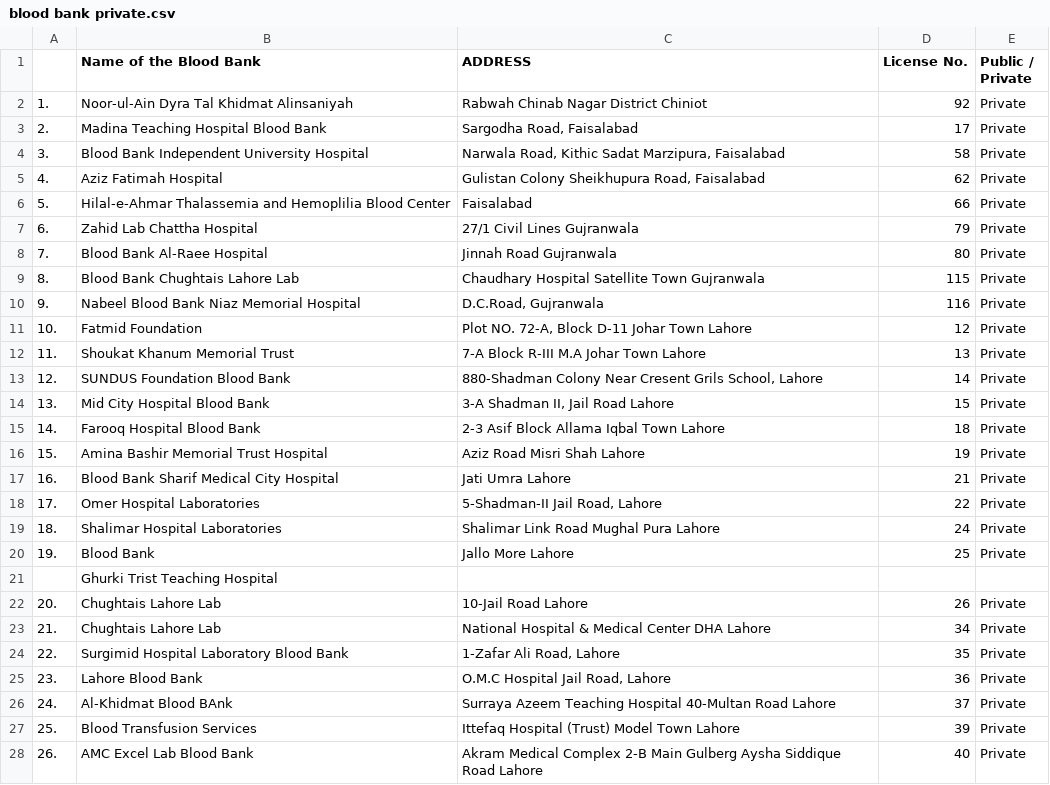
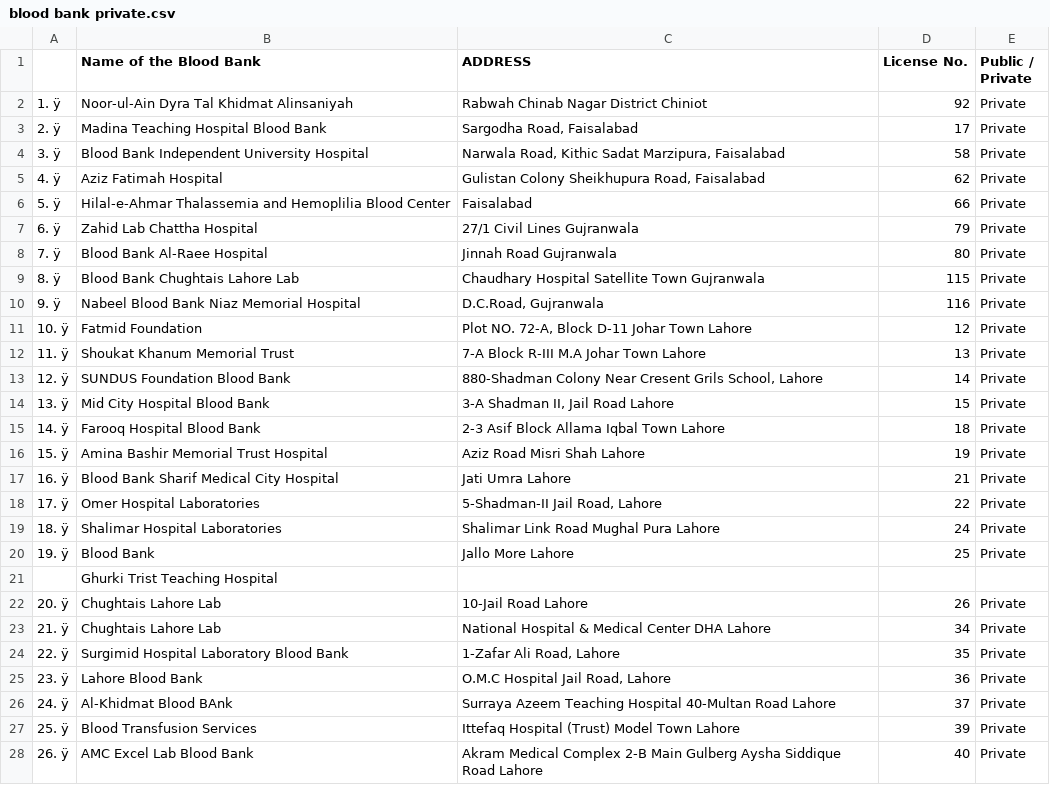
Before and after one commit to MAhmadAButtK786/HealthJunction, a CSV file: assets/dataSets/blood bank private.csv, drawn as a sheet; only a part is shown; the diff covers the shown part only.

```diff
--- a/assets/dataSets/blood bank private.csv
+++ b/assets/dataSets/blood bank private.csv
@@ -1,28 +1,28 @@
 ,Name of the Blood Bank,ADDRESS,License No.,Public / Private
-1.  ,Noor-ul-Ain Dyra Tal Khidmat Alinsaniyah,Rabwah Chinab Nagar District Chiniot,92,Private
-2.  ,Madina Teaching Hospital Blood Bank,"Sargodha Road, Faisalabad",17,Private
-3.  ,Blood Bank Independent University Hospital,"Narwala Road, Kithic Sadat Marzipura, Faisalabad",58,Private
-4.  ,Aziz Fatimah Hospital,"Gulistan Colony Sheikhupura Road, Faisalabad",62,Private
-5.  ,Hilal-e-Ahmar Thalassemia and Hemoplilia Blood Center,Faisalabad,66,Private
-6.  ,Zahid Lab Chattha Hospital,27/1 Civil Lines Gujranwala,79,Private
-7.  ,Blood Bank Al-Raee Hospital,Jinnah Road Gujranwala,80,Private
-8.  ,Blood Bank Chughtais Lahore Lab,Chaudhary Hospital Satellite Town Gujranwala,115,Private
-9.  ,Nabeel Blood Bank Niaz Memorial Hospital,"D.C.Road, Gujranwala",116,Private
-10.  ,Fatmid Foundation,"Plot NO. 72-A, Block D-11 Johar Town Lahore",12,Private
-11.  ,Shoukat Khanum Memorial Trust,7-A Block R-III M.A Johar Town Lahore,13,Private
-12.  ,SUNDUS Foundation Blood Bank,"880-Shadman Colony Near Cresent Grils School, Lahore",14,Private
-13.  ,Mid City Hospital Blood Bank,"3-A Shadman II, Jail Road Lahore",15,Private
-14.  ,Farooq Hospital Blood Bank,2-3 Asif Block Allama Iqbal Town Lahore,18,Private
-15.  ,Amina Bashir Memorial Trust Hospital,Aziz Road Misri Shah Lahore,19,Private
-16.  ,Blood Bank Sharif Medical City Hospital,Jati Umra Lahore,21,Private
-17.  ,Omer Hospital Laboratories,"5-Shadman-II Jail Road, Lahore",22,Private
-18.  ,Shalimar Hospital Laboratories,Shalimar Link Road Mughal Pura Lahore,24,Private
-19.  ,Blood Bank,Jallo More Lahore,25,Private
+1. ÿ,Noor-ul-Ain Dyra Tal Khidmat Alinsaniyah,Rabwah Chinab Nagar District Chiniot,92,Private
+2. ÿ,Madina Teaching Hospital Blood Bank,"Sargodha Road, Faisalabad",17,Private
+3. ÿ,Blood Bank Independent University Hospital,"Narwala Road, Kithic Sadat Marzipura, Faisalabad",58,Private
+4. ÿ,Aziz Fatimah Hospital,"Gulistan Colony Sheikhupura Road, Faisalabad",62,Private
+5. ÿ,Hilal-e-Ahmar Thalassemia and Hemoplilia Blood Center,Faisalabad,66,Private
+6. ÿ,Zahid Lab Chattha Hospital,27/1 Civil Lines Gujranwala,79,Private
+7. ÿ,Blood Bank Al-Raee Hospital,Jinnah Road Gujranwala,80,Private
+8. ÿ,Blood Bank Chughtais Lahore Lab,Chaudhary Hospital Satellite Town Gujranwala,115,Private
+9. ÿ,Nabeel Blood Bank Niaz Memorial Hospital,"D.C.Road, Gujranwala",116,Private
+10. ÿ,Fatmid Foundation,"Plot NO. 72-A, Block D-11 Johar Town Lahore",12,Private
+11. ÿ,Shoukat Khanum Memorial Trust,7-A Block R-III M.A Johar Town Lahore,13,Private
+12. ÿ,SUNDUS Foundation Blood Bank,"880-Shadman Colony Near Cresent Grils School, Lahore",14,Private
+13. ÿ,Mid City Hospital Blood Bank,"3-A Shadman II, Jail Road Lahore",15,Private
+14. ÿ,Farooq Hospital Blood Bank,2-3 Asif Block Allama Iqbal Town Lahore,18,Private
+15. ÿ,Amina Bashir Memorial Trust Hospital,Aziz Road Misri Shah Lahore,19,Private
+16. ÿ,Blood Bank Sharif Medical City Hospital,Jati Umra Lahore,21,Private
+17. ÿ,Omer Hospital Laboratories,"5-Shadman-II Jail Road, Lahore",22,Private
+18. ÿ,Shalimar Hospital Laboratories,Shalimar Link Road Mughal Pura Lahore,24,Private
+19. ÿ,Blood Bank,Jallo More Lahore,25,Private
 ,Ghurki Trist Teaching Hospital,,,
-20.  ,Chughtais Lahore Lab,10-Jail Road Lahore,26,Private
-21.  ,Chughtais Lahore Lab,National Hospital & Medical Center DHA Lahore,34,Private
-22.  ,Surgimid Hospital Laboratory Blood Bank,"1-Zafar Ali Road, Lahore",35,Private
-23.  ,Lahore Blood Bank,"O.M.C Hospital Jail Road, Lahore",36,Private
-24.  ,Al-Khidmat Blood BAnk,Surraya Azeem Teaching Hospital 40-Multan Road Lahore,37,Private
-25.  ,Blood Transfusion Services,Ittefaq Hospital (Trust) Model Town Lahore,39,Private
-26.  ,AMC Excel Lab Blood Bank,Akram Medical Complex 2-B Main Gulberg Aysha Siddique Road Lahore,40,Private
+20. ÿ,Chughtais Lahore Lab,10-Jail Road Lahore,26,Private
+21. ÿ,Chughtais Lahore Lab,National Hospital & Medical Center DHA Lahore,34,Private
+22. ÿ,Surgimid Hospital Laboratory Blood Bank,"1-Zafar Ali Road, Lahore",35,Private
+23. ÿ,Lahore Blood Bank,"O.M.C Hospital Jail Road, Lahore",36,Private
+24. ÿ,Al-Khidmat Blood BAnk,Surraya Azeem Teaching Hospital 40-Multan Road Lahore,37,Private
+25. ÿ,Blood Transfusion Services,Ittefaq Hospital (Trust) Model Town Lahore,39,Private
+26. ÿ,AMC Excel Lab Blood Bank,Akram Medical Complex 2-B Main Gulberg Aysha Siddique Road Lahore,40,Private
```
Also changed, not shown: 35 edited cells elsewhere in this file, assets/dataSets/blood banks public.csv, 1 other file.
